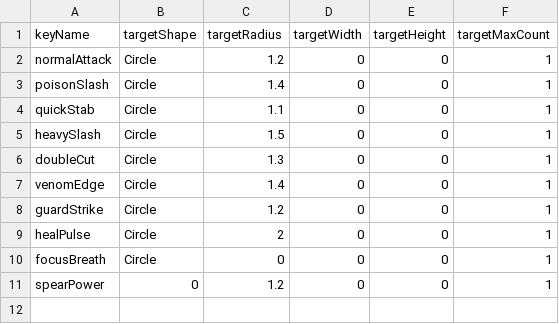
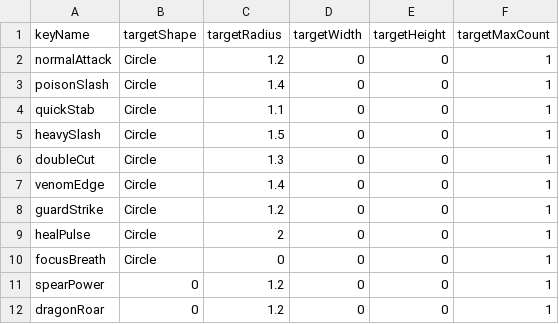
Before and after one commit to zhanglinghun32-lgtm/MapleGate, a CSV file: RootDesk/MyDesk/Data/Config/skill/skillRange.csv, drawn as a sheet; the diff names each change by its address in the sheet, - before the commit and + after, or states it on an @@ line.

```diff
--- a/RootDesk/MyDesk/Data/Config/skill/skillRange.csv
+++ b/RootDesk/MyDesk/Data/Config/skill/skillRange.csv
+row 12: dragonRoar | 0 | 1.2 | 0 | 0 | 1
```
Also changed, not shown: RootDesk/MyDesk/Data/Config/skill/skillPresentationStepConfig.csv, RootDesk/MyDesk/Data/Config/skillConfig.csv, 29 other files.
